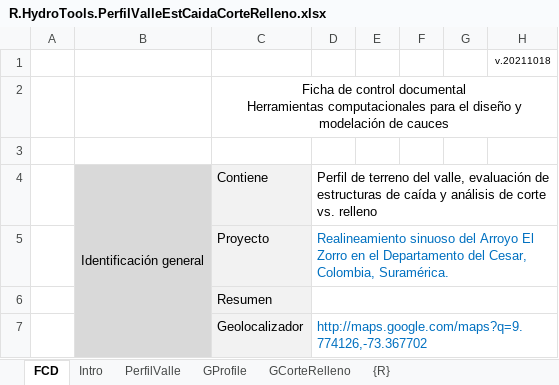
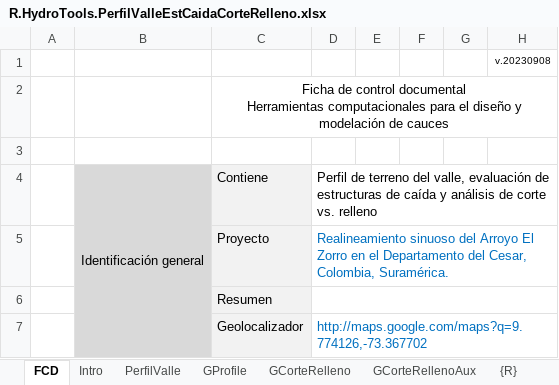
Before and after one commit to rcfdtools/R.HydroTools, an Excel workbook: PerfilValleEstCaidaCorteRelleno/R.HydroTools.PerfilValleEstCaidaCorteRelleno.xlsx, sheet FCD, drawn as a sheet; only a part is shown; values as stored, in another font and other column widths than the file's, no borders; charts and pictures not drawn; the diff names each change by its address in the sheet, - before the commit and + after, or states it on an @@ line.

```diff
--- a/PerfilValleEstCaidaCorteRelleno/R.HydroTools.PerfilValleEstCaidaCorteRelleno.xlsx (sheet FCD)
+++ b/PerfilValleEstCaidaCorteRelleno/R.HydroTools.PerfilValleEstCaidaCorteRelleno.xlsx (sheet FCD)
+sheet tab: GCorteRellenoAux
-H1: v.20211018
+H1: v.20230908
```
Also changed, not shown: sheet PerfilValle, charts or pictures, 1 other file.
